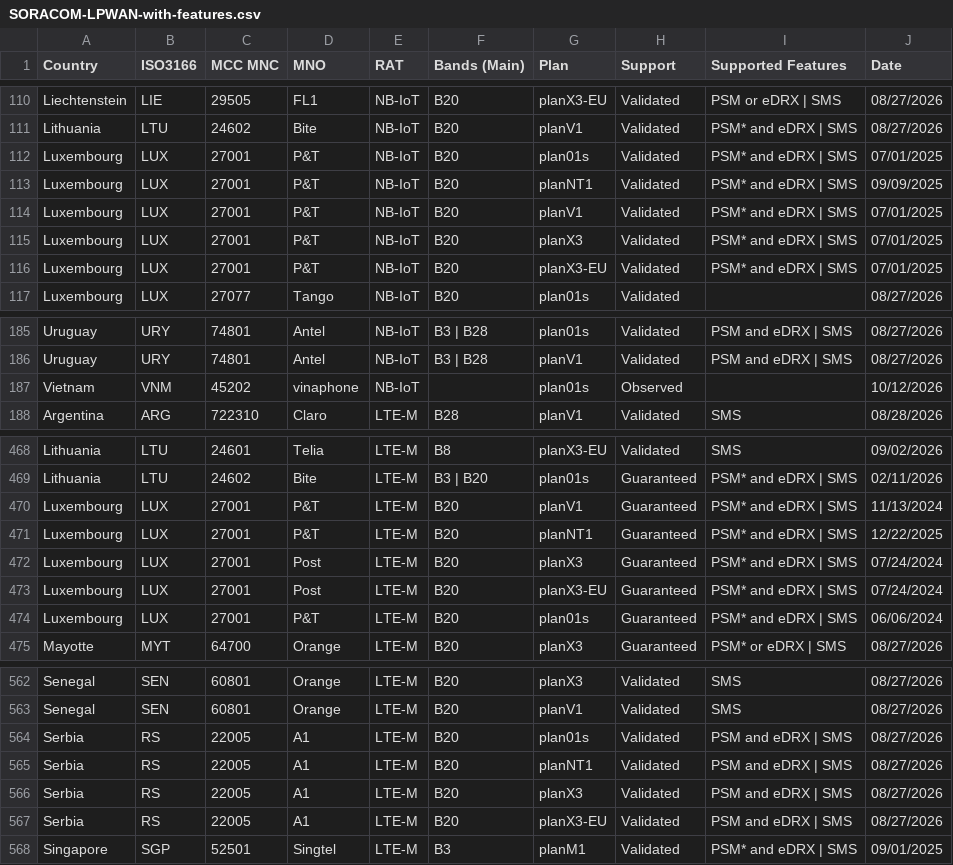
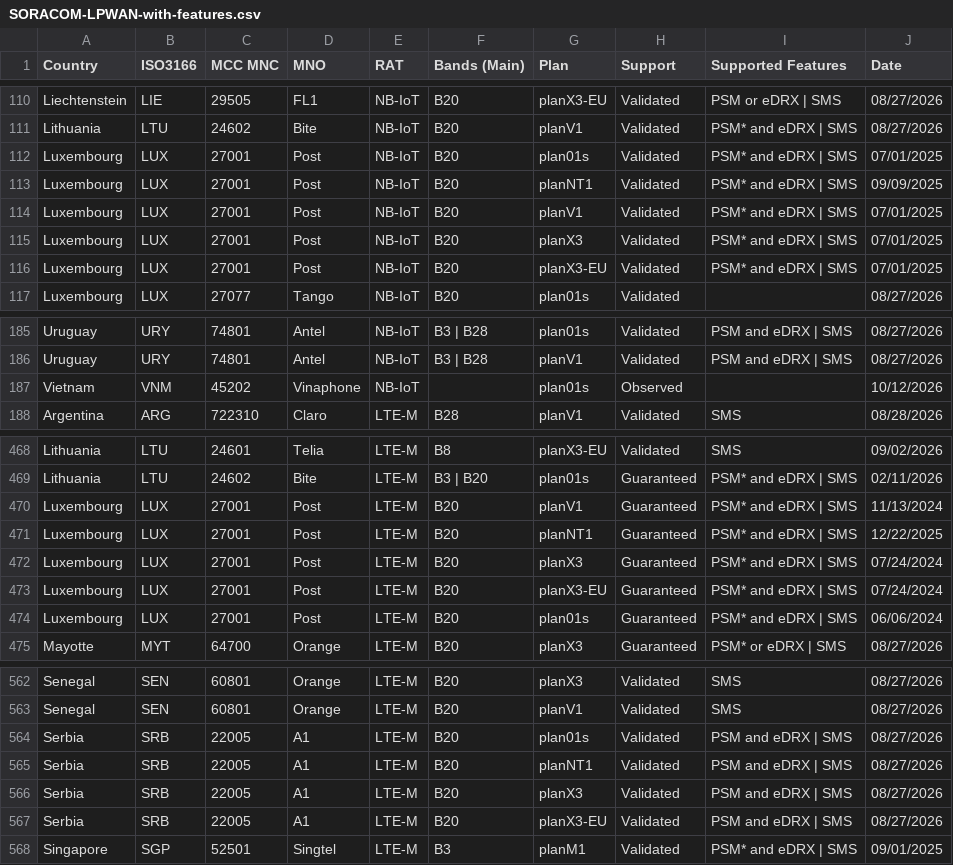
Before and after one commit to soracom/coverage-tests, a CSV file: SORACOM-LPWAN-with-features.csv, drawn as a sheet; only a part is shown, gaps mark what is left out; the diff covers the shown part only.

Commit message:
Update Luxembourg plans from P&T to Post
+ additional comments

```diff
--- a/SORACOM-LPWAN-with-features.csv
+++ b/SORACOM-LPWAN-with-features.csv
@@ -111,7 +111,7 @@ Liechtenstein,LIE,29505,FL1,NB-IoT,B20,planX3-EU,Validated,PSM or eDRX | SMS,08/
 Lithuania,LTU,24602,Bite,NB-IoT,B20,planV1,Validated,PSM* and eDRX | SMS,08/27/2026
-Luxembourg,LUX,27001,P&T,NB-IoT,B20,plan01s,Validated,PSM* and eDRX | SMS,07/01/2025
-Luxembourg,LUX,27001,P&T,NB-IoT,B20,planNT1,Validated,PSM* and eDRX | SMS,09/09/2025
-Luxembourg,LUX,27001,P&T,NB-IoT,B20,planV1,Validated,PSM* and eDRX | SMS,07/01/2025
-Luxembourg,LUX,27001,P&T,NB-IoT,B20,planX3,Validated,PSM* and eDRX | SMS,07/01/2025
-Luxembourg,LUX,27001,P&T,NB-IoT,B20,planX3-EU,Validated,PSM* and eDRX | SMS,07/01/2025
+Luxembourg,LUX,27001,Post,NB-IoT,B20,plan01s,Validated,PSM* and eDRX | SMS,07/01/2025
+Luxembourg,LUX,27001,Post,NB-IoT,B20,planNT1,Validated,PSM* and eDRX | SMS,09/09/2025
+Luxembourg,LUX,27001,Post,NB-IoT,B20,planV1,Validated,PSM* and eDRX | SMS,07/01/2025
+Luxembourg,LUX,27001,Post,NB-IoT,B20,planX3,Validated,PSM* and eDRX | SMS,07/01/2025
+Luxembourg,LUX,27001,Post,NB-IoT,B20,planX3-EU,Validated,PSM* and eDRX | SMS,07/01/2025
 Luxembourg,LUX,27077,Tango,NB-IoT,B20,plan01s,Validated,,08/27/2026
@@ -186,3 +186,3 @@ Uruguay,URY,74801,Antel,NB-IoT,B3 | B28,plan01s,Validated,PSM and eDRX | SMS,08/
 Uruguay,URY,74801,Antel,NB-IoT,B3 | B28,planV1,Validated,PSM and eDRX | SMS,08/27/2026
-Vietnam,VNM,45202,vinaphone,NB-IoT,,plan01s,Observed,,10/12/2026
+Vietnam,VNM,45202,Vinaphone,NB-IoT,,plan01s,Observed,,10/12/2026
 Argentina,ARG,722310,Claro,LTE-M,B28,planV1,Validated,SMS,08/28/2026
@@ -469,7 +469,7 @@ Lithuania,LTU,24601,Telia,LTE-M,B8,planX3-EU,Validated,SMS,09/02/2026
 Lithuania,LTU,24602,Bite,LTE-M,B3 | B20,plan01s,Guaranteed,PSM* and eDRX | SMS,02/11/2026
-Luxembourg,LUX,27001,P&T,LTE-M,B20,planV1,Guaranteed,PSM* and eDRX | SMS,11/13/2024
-Luxembourg,LUX,27001,P&T,LTE-M,B20,planNT1,Guaranteed,PSM* and eDRX | SMS,12/22/2025
+Luxembourg,LUX,27001,Post,LTE-M,B20,planV1,Guaranteed,PSM* and eDRX | SMS,11/13/2024
+Luxembourg,LUX,27001,Post,LTE-M,B20,planNT1,Guaranteed,PSM* and eDRX | SMS,12/22/2025
 Luxembourg,LUX,27001,Post,LTE-M,B20,planX3,Guaranteed,PSM* and eDRX | SMS,07/24/2024
 Luxembourg,LUX,27001,Post,LTE-M,B20,planX3-EU,Guaranteed,PSM* and eDRX | SMS,07/24/2024
-Luxembourg,LUX,27001,P&T,LTE-M,B20,plan01s,Guaranteed,PSM* and eDRX | SMS,06/06/2024
+Luxembourg,LUX,27001,Post,LTE-M,B20,plan01s,Guaranteed,PSM* and eDRX | SMS,06/06/2024
 Mayotte,MYT,64700,Orange,LTE-M,B20,planX3,Guaranteed,PSM* or eDRX | SMS,08/27/2026
@@ -563,6 +563,6 @@ Senegal,SEN,60801,Orange,LTE-M,B20,planX3,Validated,SMS,08/27/2026
 Senegal,SEN,60801,Orange,LTE-M,B20,planV1,Validated,SMS,08/27/2026
-Serbia,RS,22005,A1,LTE-M,B20,plan01s,Validated,PSM and eDRX | SMS,08/27/2026
-Serbia,RS,22005,A1,LTE-M,B20,planNT1,Validated,PSM and eDRX | SMS,08/27/2026
-Serbia,RS,22005,A1,LTE-M,B20,planX3,Validated,PSM and eDRX | SMS,08/27/2026
-Serbia,RS,22005,A1,LTE-M,B20,planX3-EU,Validated,PSM and eDRX | SMS,08/27/2026
+Serbia,SRB,22005,A1,LTE-M,B20,plan01s,Validated,PSM and eDRX | SMS,08/27/2026
+Serbia,SRB,22005,A1,LTE-M,B20,planNT1,Validated,PSM and eDRX | SMS,08/27/2026
+Serbia,SRB,22005,A1,LTE-M,B20,planX3,Validated,PSM and eDRX | SMS,08/27/2026
+Serbia,SRB,22005,A1,LTE-M,B20,planX3-EU,Validated,PSM and eDRX | SMS,08/27/2026
 Singapore,SGP,52501,Singtel,LTE-M,B3,planM1,Validated,PSM* and eDRX | SMS,09/01/2025
```
Also changed, not shown: 1 edited cell elsewhere in this file.
